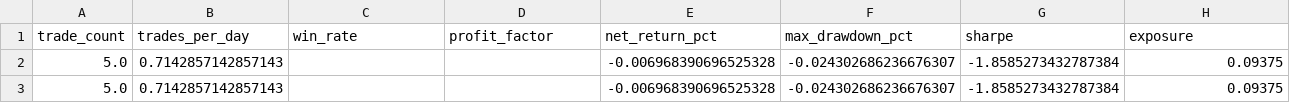
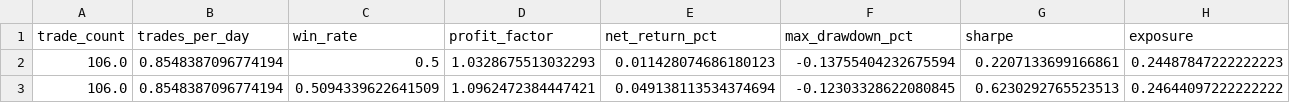
Before and after one commit to Won-Ryeol/coin_trade, a CSV file: artifacts/sweep_summary.csv, drawn as a sheet; only a part is shown; removed rows and columns are numbered as before the commit, all else as after; rows hold the shown columns only; the diff names each change by its address in the sheet, - before the commit and + after, or states it on an @@ line.

```diff
--- a/artifacts/sweep_summary.csv
+++ b/artifacts/sweep_summary.csv
-row 2: 5.0 | 0.7142857142857143 |  |  | -0.006968390696525328 | -0.024302686236676307 | -1.8585273432787384 | 0.09375
-row 3: 5.0 | 0.7142857142857143 |  |  | -0.006968390696525328 | -0.024302686236676307 | -1.8585273432787384 | 0.09375
+row 2: 106.0 | 0.8548387096774194 | 0.5 | 1.0328675513032293 | 0.011428074686180123 | -0.13755404232675594 | 0.2207133699166861 | 0.24487847222222223
+row 3: 106.0 | 0.8548387096774194 | 0.5094339622641509 | 1.0962472384447421 | 0.049138113534374694 | -0.12303328622080845 | 0.6230292765523513 | 0.24644097222222222
```
Also changed, not shown: 10 other files.
